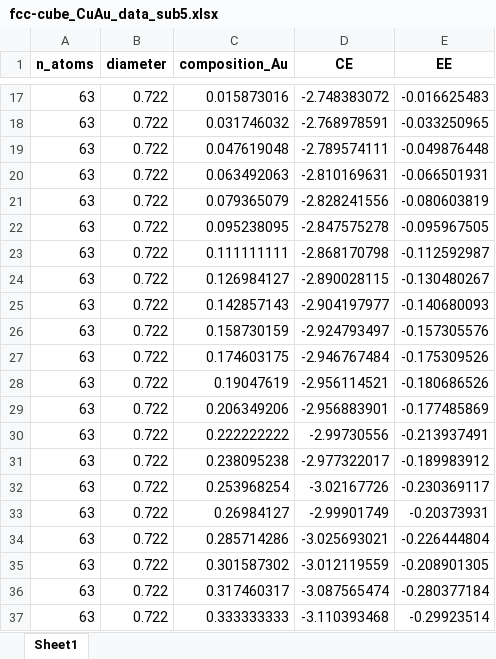
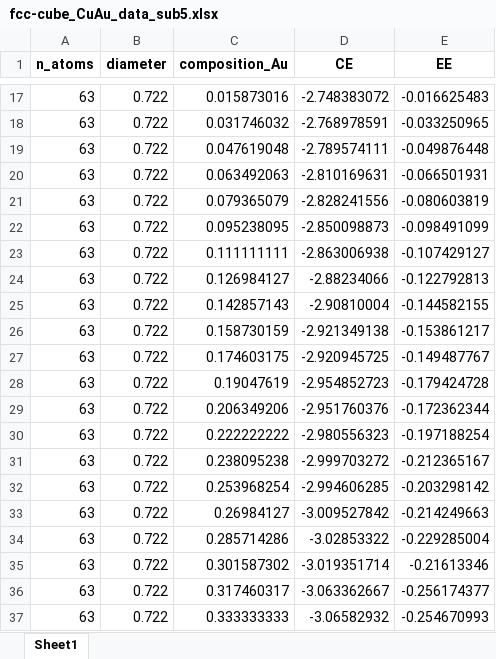
Before and after one commit to mpourmpakis/ce_expansion, an Excel workbook: data/bimetallic_results/fcc-cube/fcc-cube_CuAu_data_sub5.xlsx, sheet Sheet1, drawn as a sheet; only a part is shown, gaps mark what is left out; values as stored, in another font and other column widths than the file's, no borders; the diff covers the shown part only; the diff names each change by its address in the sheet, - before the commit and + after, or states it on an @@ line.

Commit message:
CuAu fcc-cube run (up to 4.5ish nm)

```diff
--- a/data/bimetallic_results/fcc-cube/fcc-cube_CuAu_data_sub5.xlsx (sheet Sheet1)
+++ b/data/bimetallic_results/fcc-cube/fcc-cube_CuAu_data_sub5.xlsx (sheet Sheet1)
-D22 (CE): -2.847575278
+D22 (CE): -2.850098873
-E22 (EE): -0.095967505
+E22 (EE): -0.098491099
-D23 (CE): -2.868170798
+D23 (CE): -2.863006938
-E23 (EE): -0.112592987
+E23 (EE): -0.107429127
-D24 (CE): -2.890028115
+D24 (CE): -2.88234066
-E24 (EE): -0.130480267
+E24 (EE): -0.122792813
-D25 (CE): -2.904197977
+D25 (CE): -2.90810004
-E25 (EE): -0.140680093
+E25 (EE): -0.144582155
-D26 (CE): -2.924793497
+D26 (CE): -2.921349138
-E26 (EE): -0.157305576
+E26 (EE): -0.153861217
-D27 (CE): -2.946767484
+D27 (CE): -2.920945725
-E27 (EE): -0.175309526
+E27 (EE): -0.149487767
-D28 (CE): -2.956114521
+D28 (CE): -2.954852723
-E28 (EE): -0.180686526
+E28 (EE): -0.179424728
-D29 (CE): -2.956883901
+D29 (CE): -2.951760376
-E29 (EE): -0.177485869
+E29 (EE): -0.172362344
-D30 (CE): -2.99730556
+D30 (CE): -2.980556323
-E30 (EE): -0.213937491
+E30 (EE): -0.197188254
-D31 (CE): -2.977322017
+D31 (CE): -2.999703272
-E31 (EE): -0.189983912
+E31 (EE): -0.212365167
-D32 (CE): -3.02167726
+D32 (CE): -2.994606285
-E32 (EE): -0.230369117
+E32 (EE): -0.203298142
-D33 (CE): -2.99901749
+D33 (CE): -3.009527842
-E33 (EE): -0.20373931
+E33 (EE): -0.214249663
-D34 (CE): -3.025693021
+D34 (CE): -3.02853322
-E34 (EE): -0.226444804
+E34 (EE): -0.229285004
-D35 (CE): -3.012119559
+D35 (CE): -3.019351714
-E35 (EE): -0.208901305
+E35 (EE): -0.21613346
-D36 (CE): -3.087565474
+D36 (CE): -3.063362667
-E36 (EE): -0.280377184
+E36 (EE): -0.256174377
-D37 (CE): -3.110393468
+D37 (CE): -3.06582932
-E37 (EE): -0.29923514
+E37 (EE): -0.254670993
```
Also changed, not shown: 110 added rows and 68 edited cells elsewhere in this sheet, 2 other files.
